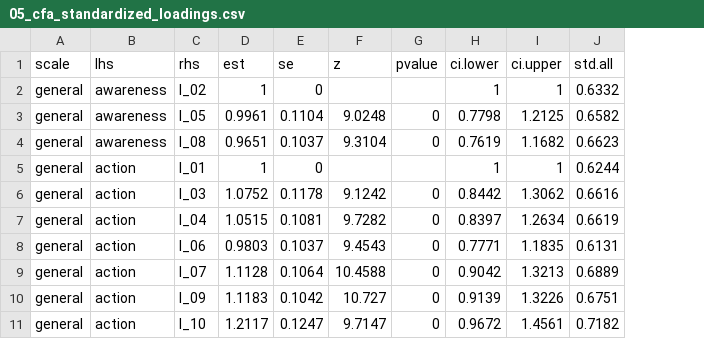
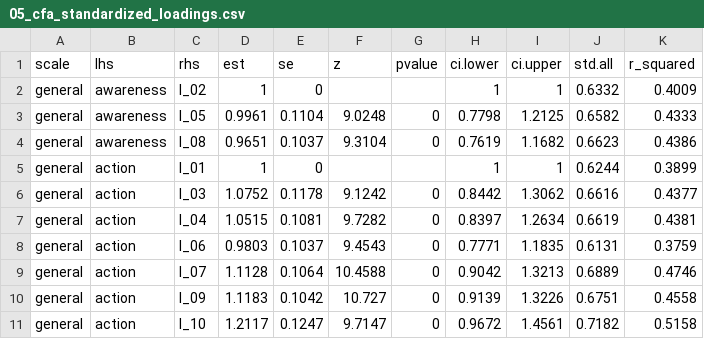
Before and after one commit to XiruJiang/ECS_questionnaire_1, a CSV file: statistical_analysis/results/05_cfa_ecs/05_cfa_standardized_loadings.csv, drawn as a sheet; only a part is shown; the diff names each change by its address in the sheet, - before the commit and + after, or states it on an @@ line.

```diff
--- a/statistical_analysis/results/05_cfa_ecs/05_cfa_standardized_loadings.csv
+++ b/statistical_analysis/results/05_cfa_ecs/05_cfa_standardized_loadings.csv
+column K (r_squared), rows 2-11: 0.4009 | 0.4333 | 0.4386 | 0.3899 | 0.4377 | 0.4381 | 0.3759 | 0.4746 | 0.4558 | 0.5158
```
Also changed, not shown: statistical_analysis/results/05_efa_ecs/05_efa_factor_correlations.csv, statistical_analysis/results/05_efa_ecs/05_efa_standardized_loadings.csv, 38 other files.
